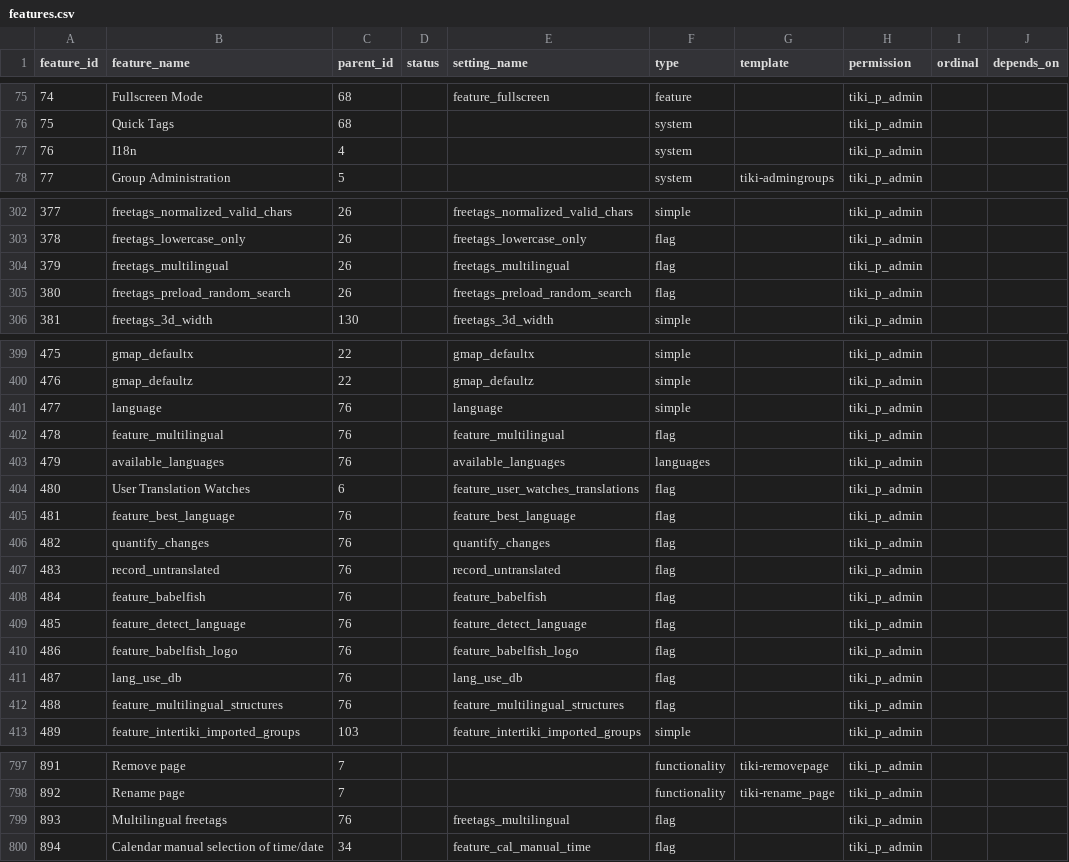
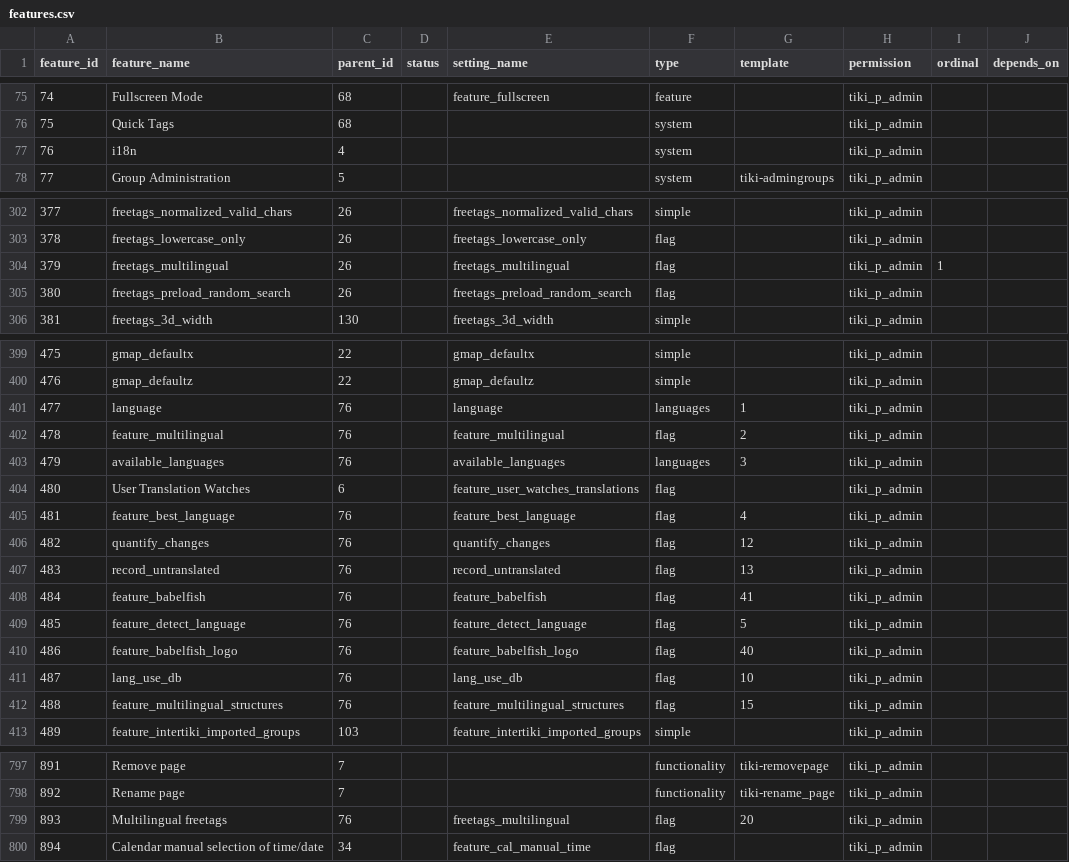
Before and after one commit to meta-net-ar/tiki, a CSV file: db/features.csv, drawn as a sheet; only a part is shown, gaps mark what is left out; the diff names each change by its address in the sheet, - before the commit and + after, or states it on an @@ line.

Commit message:
[FIX] improve i18n section in tiki-magic.php but order is still not working

```diff
--- a/db/features.csv
+++ b/db/features.csv
-B77 (feature_name): I18n
+B77 (feature_name): i18n
-I304 (ordinal): (empty)
+I304 (ordinal): 1
-F401 (type): simple
+F401 (type): languages
-G401 (template): (empty)
+G401 (template): 1
-G402 (template): (empty)
+G402 (template): 2
-G403 (template): (empty)
+G403 (template): 3
-G405 (template): (empty)
+G405 (template): 4
-G406 (template): (empty)
+G406 (template): 12
-G407 (template): (empty)
+G407 (template): 13
-G408 (template): (empty)
+G408 (template): 41
-G409 (template): (empty)
+G409 (template): 5
-G410 (template): (empty)
+G410 (template): 40
-G411 (template): (empty)
+G411 (template): 10
-G412 (template): (empty)
+G412 (template): 15
-G799 (template): (empty)
+G799 (template): 20
```
